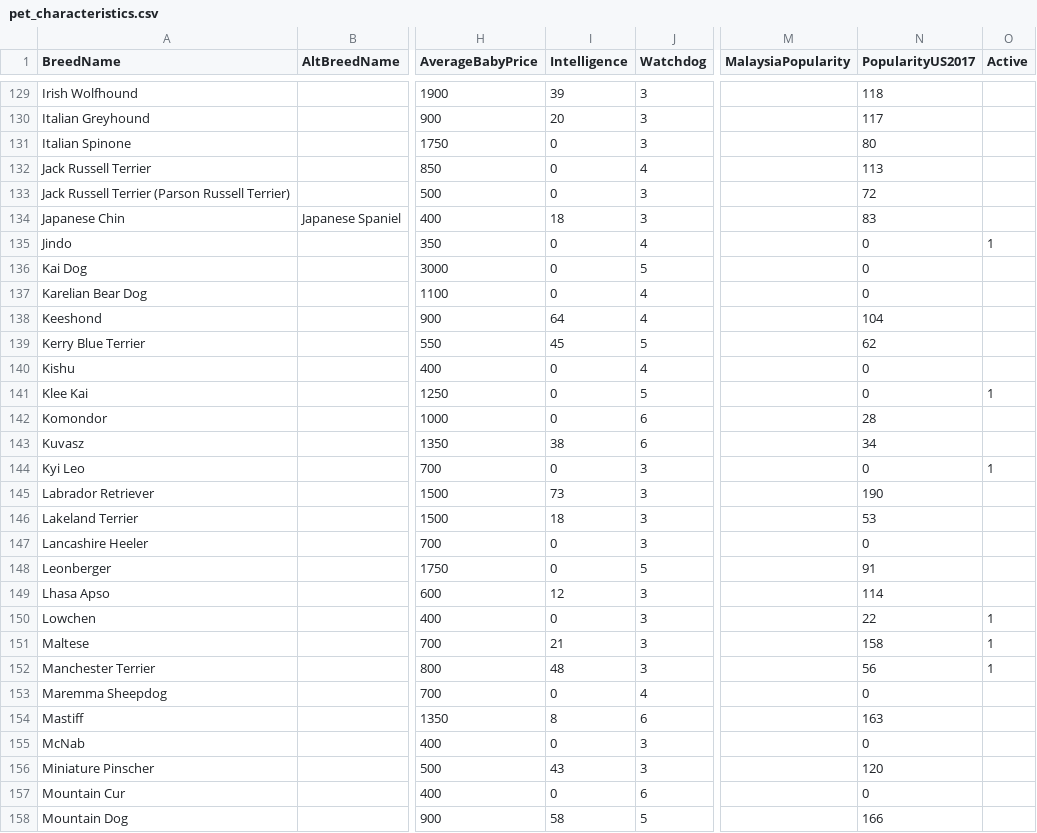
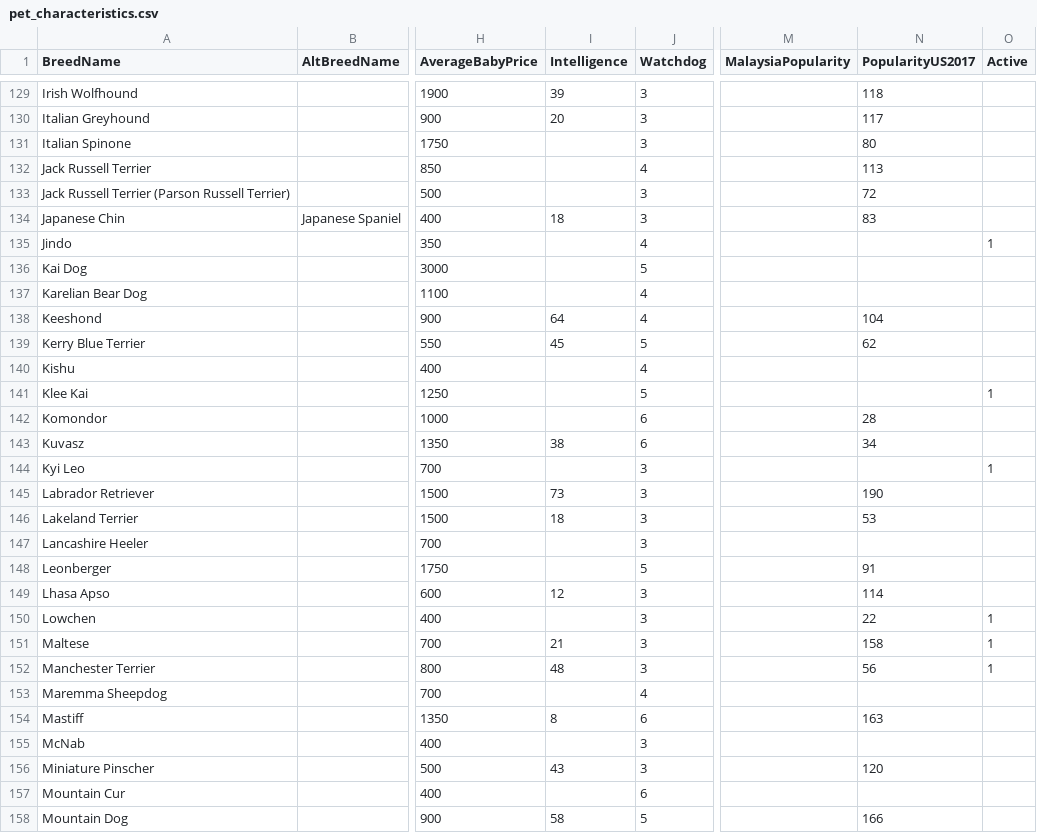
Before and after one commit to hannamurphy/cs416-final-project, a CSV file: pet_characteristics.csv, drawn as a sheet; only a part is shown, gaps mark what is left out; the diff covers the shown part only; the diff names each change by its address in the sheet, - before the commit and + after, or states it on an @@ line.

Commit message:
invert y

```diff
--- a/pet_characteristics.csv
+++ b/pet_characteristics.csv
-I131:I133 (Intelligence): 0
+I131:I133 (Intelligence): (empty)
-I135:I137 (Intelligence): 0
+I135:I137 (Intelligence): (empty)
-N135:N137 (PopularityUS2017): 0
+N135:N137 (PopularityUS2017): (empty)
-I140:I142 (Intelligence): 0
+I140:I142 (Intelligence): (empty)
-N140:N141 (PopularityUS2017): 0
+N140:N141 (PopularityUS2017): (empty)
-I144 (Intelligence): 0
+I144 (Intelligence): (empty)
-N144 (PopularityUS2017): 0
+N144 (PopularityUS2017): (empty)
-I147:I148 (Intelligence): 0
+I147:I148 (Intelligence): (empty)
-N147 (PopularityUS2017): 0
+N147 (PopularityUS2017): (empty)
-I150 (Intelligence): 0
+I150 (Intelligence): (empty)
-I153 (Intelligence): 0
+I153 (Intelligence): (empty)
-N153 (PopularityUS2017): 0
+N153 (PopularityUS2017): (empty)
-I155 (Intelligence): 0
+I155 (Intelligence): (empty)
-N155 (PopularityUS2017): 0
+N155 (PopularityUS2017): (empty)
-I157 (Intelligence): 0
+I157 (Intelligence): (empty)
-N157 (PopularityUS2017): 0
+N157 (PopularityUS2017): (empty)
```
Also changed, not shown: 123 edited cells elsewhere in this file.
